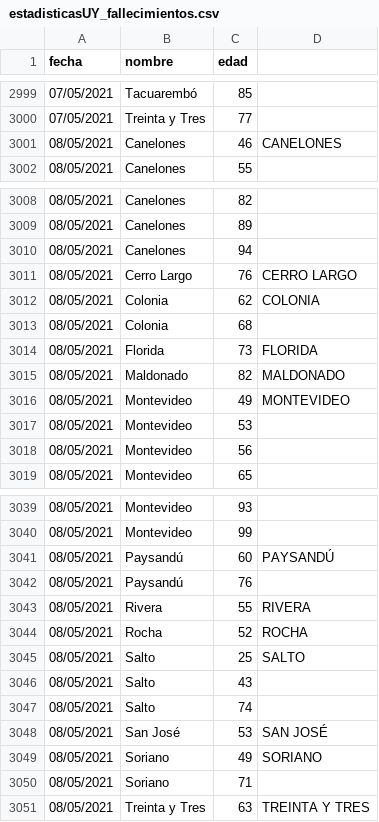
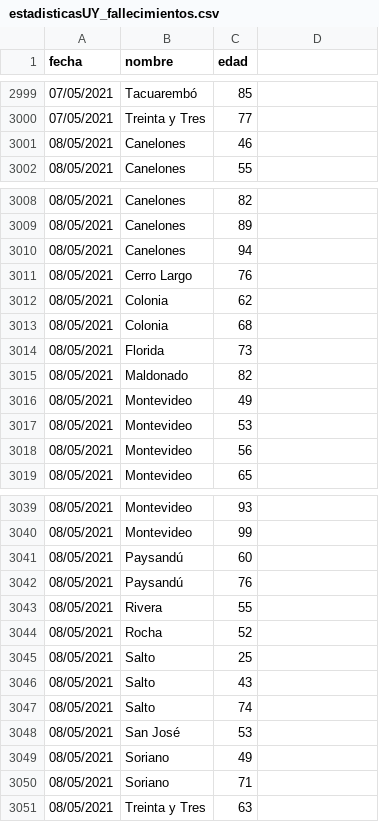
Before and after one commit to lscasso/covid, a CSV file: estadisticasUY_fallecimientos.csv, drawn as a sheet; only a part is shown, gaps mark what is left out; the diff names each change by its address in the sheet, - before the commit and + after, or states it on an @@ line.

Commit message:
correccion error

```diff
--- a/estadisticasUY_fallecimientos.csv
+++ b/estadisticasUY_fallecimientos.csv
-D3001: CANELONES
+D3001: (empty)
-D3011: CERRO LARGO
+D3011: (empty)
-D3012: COLONIA
+D3012: (empty)
-D3014: FLORIDA
+D3014: (empty)
-D3015: MALDONADO
+D3015: (empty)
-D3016: MONTEVIDEO
+D3016: (empty)
-D3041: PAYSANDÚ
+D3041: (empty)
-D3043: RIVERA
+D3043: (empty)
-D3044: ROCHA
+D3044: (empty)
-D3045: SALTO
+D3045: (empty)
-D3048: SAN JOSÉ
+D3048: (empty)
-D3049: SORIANO
+D3049: (empty)
-D3051: TREINTA Y TRES
+D3051: (empty)
```
